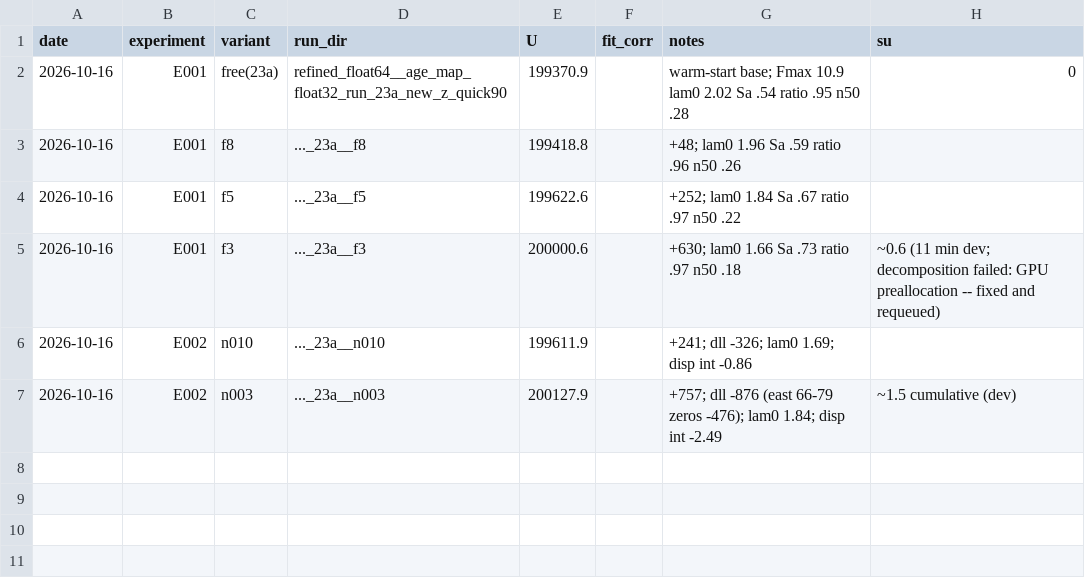
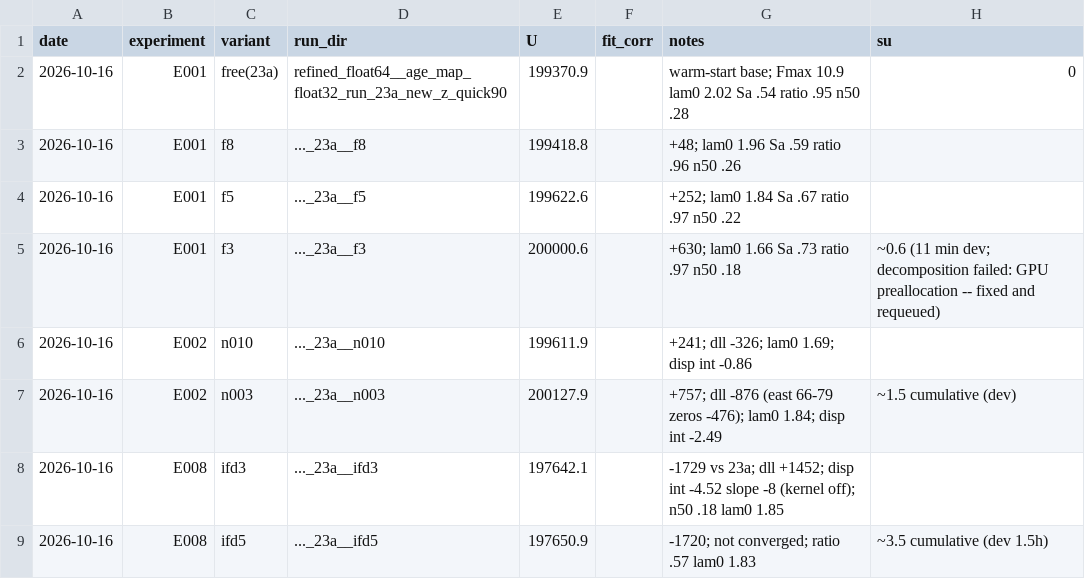
Before and after one commit to brendanwallison/houfin-range-model, a CSV file: research/age_model/ledger.csv, drawn as a sheet.

Commit message:
research/age_model: E008 settlement results (-1729 nats; dispersal kernel switches off); E010 queued

```diff
--- a/research/age_model/ledger.csv
+++ b/research/age_model/ledger.csv
@@ -7 +7,3 @@ date,experiment,variant,run_dir,U,fit_corr,notes,su
 2026-10-16,E002,n003,..._23a__n003,200127.9,,+757; dll -876 (east 66-79 zeros -476); lam0 1.84; disp int -2.49,~1.5 cumulative (dev)
+2026-10-16,E008,ifd3,..._23a__ifd3,197642.1,,-1729 vs 23a; dll +1452; disp int -4.52 slope -8 (kernel off); n50 .18 lam0 1.85,
+2026-10-16,E008,ifd5,..._23a__ifd5,197650.9,,-1720; not converged; ratio .57 lam0 1.83,~3.5 cumulative (dev 1.5h)
```
Also changed, not shown: 2 other files.
